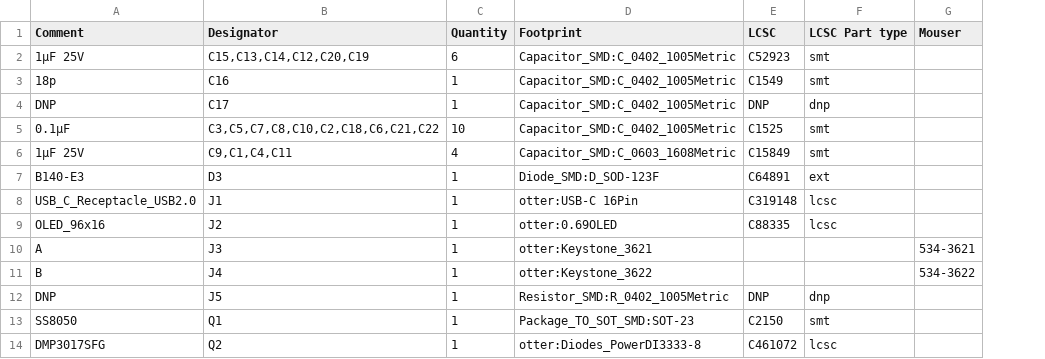
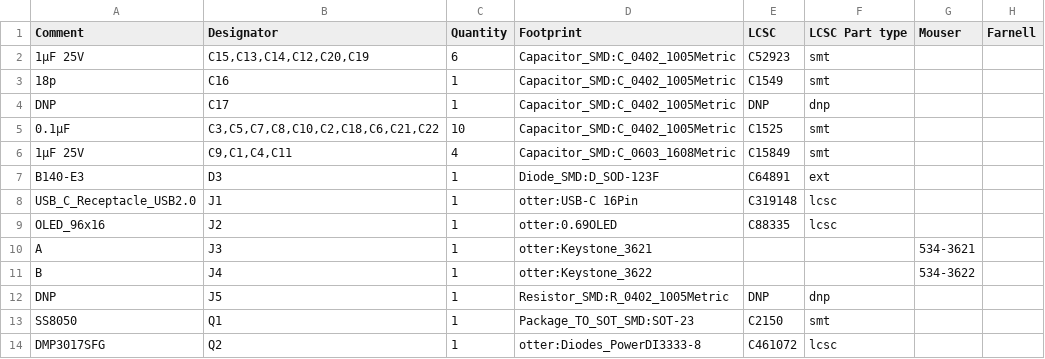
Before and after one commit to Jana-Marie/Otter-Iron, a CSV file: KiCAD/production/BOM.csv, drawn as a sheet; only a part is shown; the diff names each change by its address in the sheet, - before the commit and + after, or states it on an @@ line.

Commit message:
Upadeted BOM.csv with Farnell#
Added Farnell ordering numbers for non-LCSC parts

```diff
--- a/KiCAD/production/BOM.csv
+++ b/KiCAD/production/BOM.csv
+column H (Farnell), empty
```
